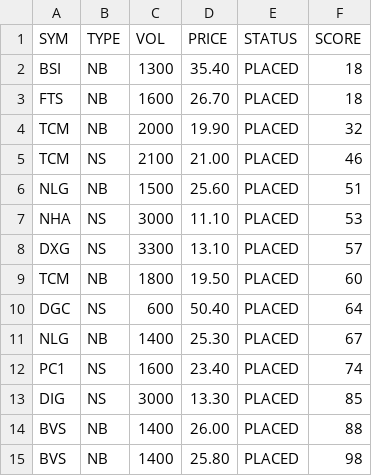
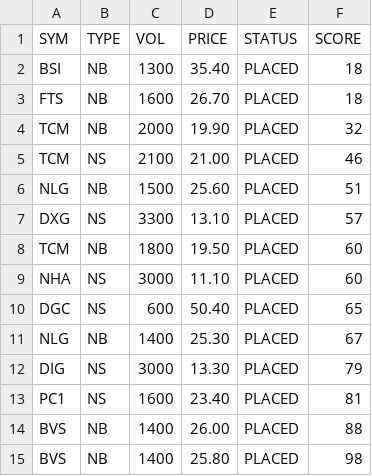
Before and after one commit to cali-invest/portfolio-live, a CSV file: data/CMD2.csv, drawn as a sheet.

```diff
--- a/data/CMD2.csv
+++ b/data/CMD2.csv
@@ -6,9 +6,9 @@ TCM,NS,2100,21.00,PLACED,46
 NLG,NB,1500,25.60,PLACED,51
-NHA,NS,3000,11.10,PLACED,53
 DXG,NS,3300,13.10,PLACED,57
 TCM,NB,1800,19.50,PLACED,60
-DGC,NS,600,50.40,PLACED,64
+NHA,NS,3000,11.10,PLACED,60
+DGC,NS,600,50.40,PLACED,65
 NLG,NB,1400,25.30,PLACED,67
-PC1,NS,1600,23.40,PLACED,74
-DIG,NS,3000,13.30,PLACED,85
+DIG,NS,3000,13.30,PLACED,79
+PC1,NS,1600,23.40,PLACED,81
 BVS,NB,1400,26.00,PLACED,88
```
Also changed, not shown: data/CMD.csv, data/PORTFOLIO.csv, 2 other files.
